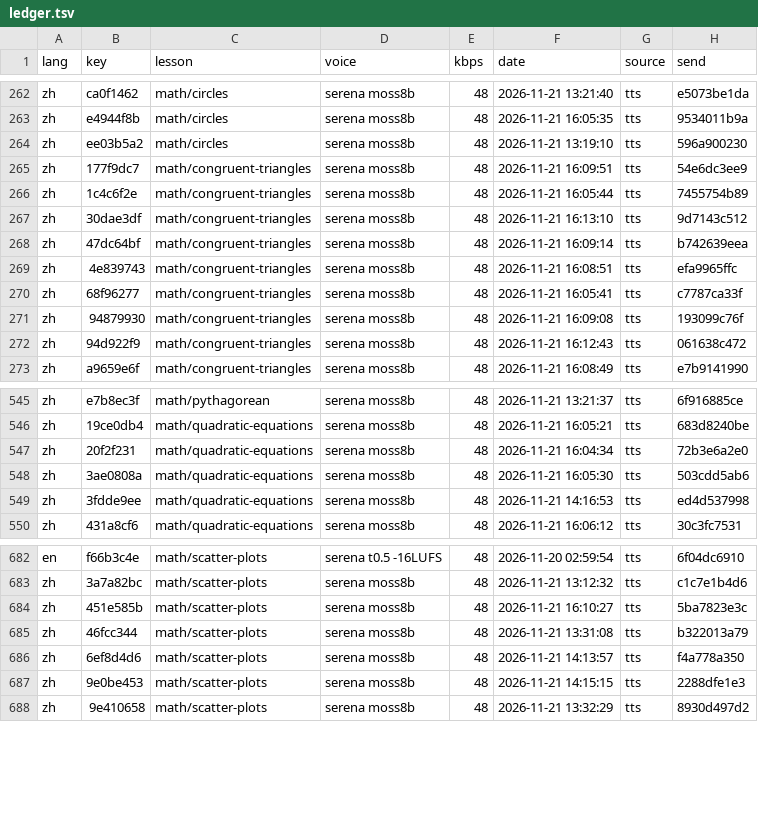
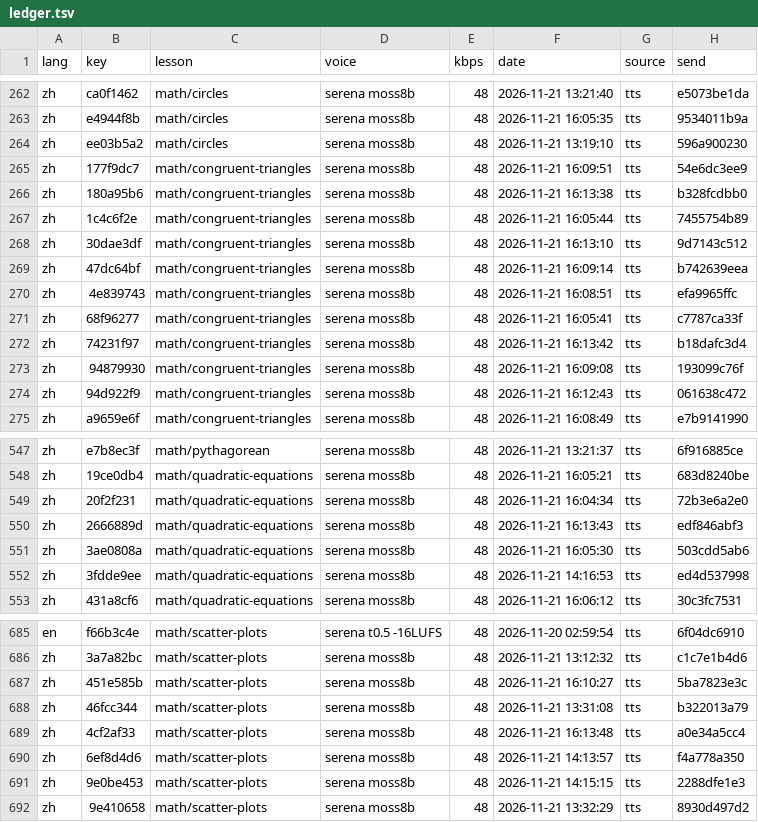
Before and after one commit to gladcolor/gc-audio-lang-math, a TSV file: status/ledger.tsv, drawn as a sheet; only a part is shown, gaps mark what is left out.

Commit message:
math/scatter-plots: read-aloud (run) - finished (10/10 serena)

```diff
--- a/status/ledger.tsv
+++ b/status/ledger.tsv
@@ -265,2 +265,3 @@ zh	ee03b5a2	math/circles	serena moss8b	48	2026-11-21 13:19:10	tts	596a900230
 zh	177f9dc7	math/congruent-triangles	serena moss8b	48	2026-11-21 16:09:51	tts	54e6dc3ee9
+zh	180a95b6	math/congruent-triangles	serena moss8b	48	2026-11-21 16:13:38	tts	b328fcdbb0
 zh	1c4c6f2e	math/congruent-triangles	serena moss8b	48	2026-11-21 16:05:44	tts	7455754b89
@@ -270,2 +271,3 @@ zh	4e839743	math/congruent-triangles	serena moss8b	48	2026-11-21 16:08:51	tts	ef
 zh	68f96277	math/congruent-triangles	serena moss8b	48	2026-11-21 16:05:41	tts	c7787ca33f
+zh	74231f97	math/congruent-triangles	serena moss8b	48	2026-11-21 16:13:42	tts	b18dafc3d4
 zh	94879930	math/congruent-triangles	serena moss8b	48	2026-11-21 16:09:08	tts	193099c76f
@@ -547,2 +549,3 @@ zh	19ce0db4	math/quadratic-equations	serena moss8b	48	2026-11-21 16:05:21	tts	68
 zh	20f2f231	math/quadratic-equations	serena moss8b	48	2026-11-21 16:04:34	tts	72b3e6a2e0
+zh	2666889d	math/quadratic-equations	serena moss8b	48	2026-11-21 16:13:43	tts	edf846abf3
 zh	3ae0808a	math/quadratic-equations	serena moss8b	48	2026-11-21 16:05:30	tts	503cdd5ab6
@@ -685,2 +688,3 @@ zh	451e585b	math/scatter-plots	serena moss8b	48	2026-11-21 16:10:27	tts	5ba7823e
 zh	46fcc344	math/scatter-plots	serena moss8b	48	2026-11-21 13:31:08	tts	b322013a79
+zh	4cf2af33	math/scatter-plots	serena moss8b	48	2026-11-21 16:13:48	tts	a0e34a5cc4
 zh	6ef8d4d6	math/scatter-plots	serena moss8b	48	2026-11-21 14:13:57	tts	f4a778a350
```
Also changed, not shown: 7 other files.
